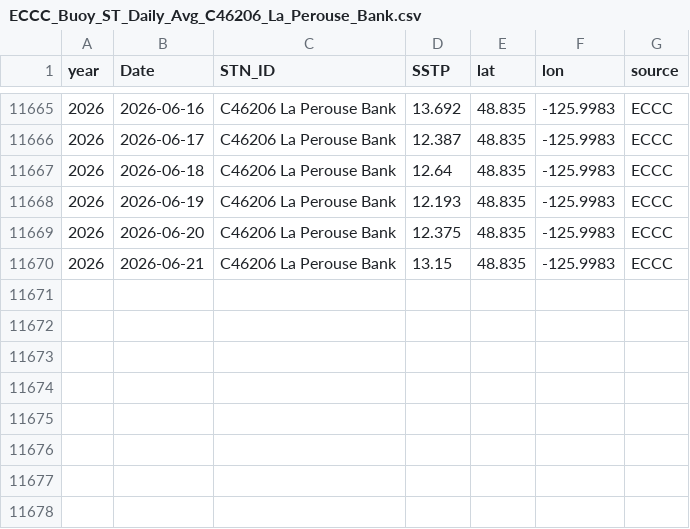
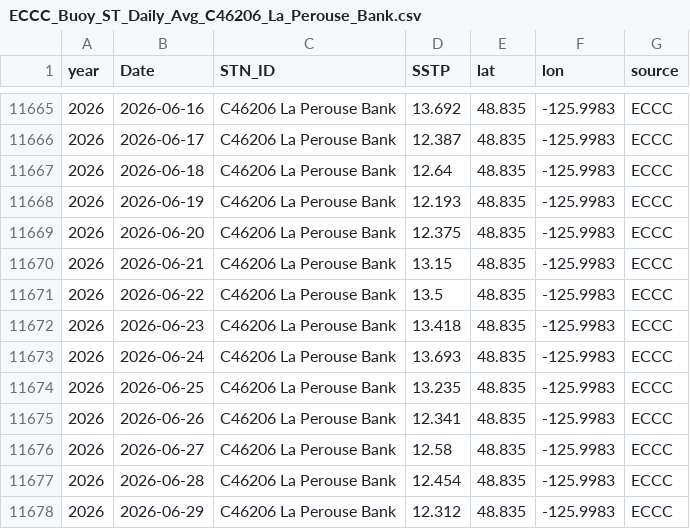
Before and after one commit to IOS-OSD-DPG/Pacific_SST_Monitoring, a CSV file: data/buoy_ST_daily/ECCC_Buoy_ST_Daily_Avg_C46206_La_Perouse_Bank.csv, drawn as a sheet; only a part is shown, gaps mark what is left out; the diff names each change by its address in the sheet, - before the commit and + after, or states it on an @@ line.

```diff
--- a/data/buoy_ST_daily/ECCC_Buoy_ST_Daily_Avg_C46206_La_Perouse_Bank.csv
+++ b/data/buoy_ST_daily/ECCC_Buoy_ST_Daily_Avg_C46206_La_Perouse_Bank.csv
+row 11671: 2026 | 2026-06-22 | C46206 La Perouse Bank | 13.5 | 48.835 | -125.9983 | ECCC
+row 11672: 2026 | 2026-06-23 | C46206 La Perouse Bank | 13.418 | 48.835 | -125.9983 | ECCC
+row 11673: 2026 | 2026-06-24 | C46206 La Perouse Bank | 13.693 | 48.835 | -125.9983 | ECCC
+row 11674: 2026 | 2026-06-25 | C46206 La Perouse Bank | 13.235 | 48.835 | -125.9983 | ECCC
+row 11675: 2026 | 2026-06-26 | C46206 La Perouse Bank | 12.341 | 48.835 | -125.9983 | ECCC
+row 11676: 2026 | 2026-06-27 | C46206 La Perouse Bank | 12.58 | 48.835 | -125.9983 | ECCC
+row 11677: 2026 | 2026-06-28 | C46206 La Perouse Bank | 12.454 | 48.835 | -125.9983 | ECCC
+row 11678: 2026 | 2026-06-29 | C46206 La Perouse Bank | 12.312 | 48.835 | -125.9983 | ECCC
```
Also changed, not shown: data/buoy_ST_daily/ECCC_Buoy_ST_Daily_Avg_C46145_Central_Dixon_Entrance.csv, data/buoy_ST_daily/ECCC_Buoy_ST_Daily_Avg_C46185_S_Hecate_Strait.csv, 41 other files.
